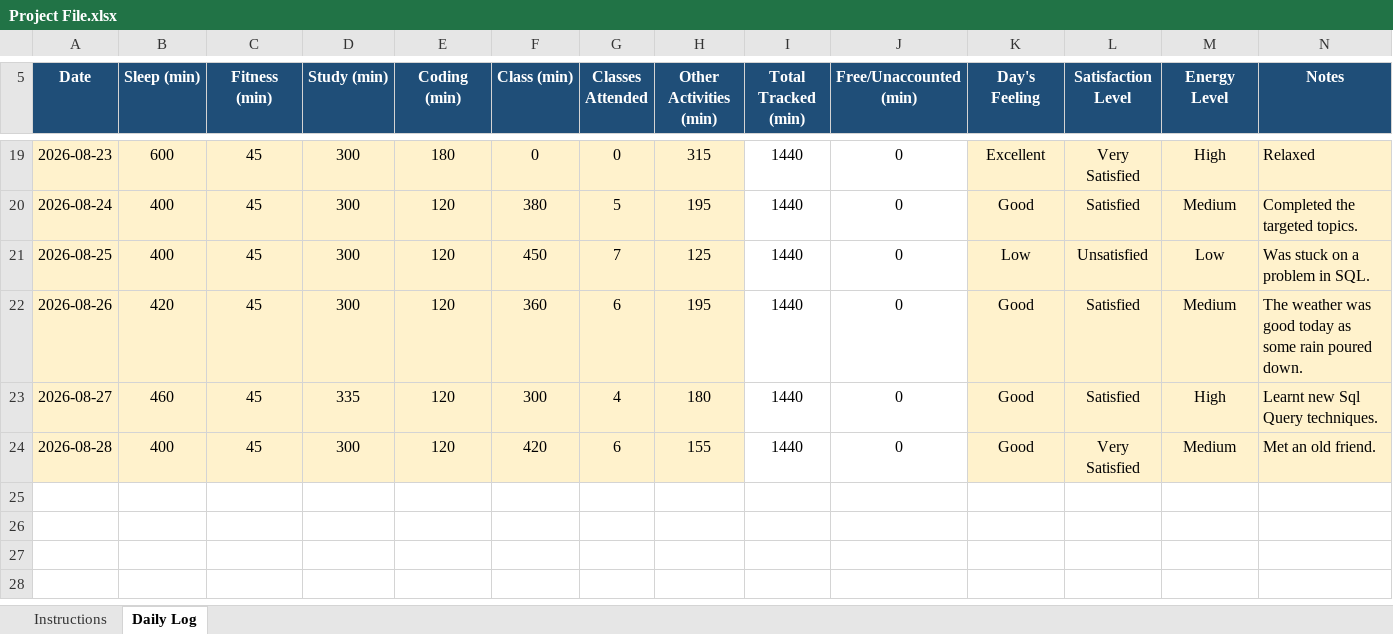
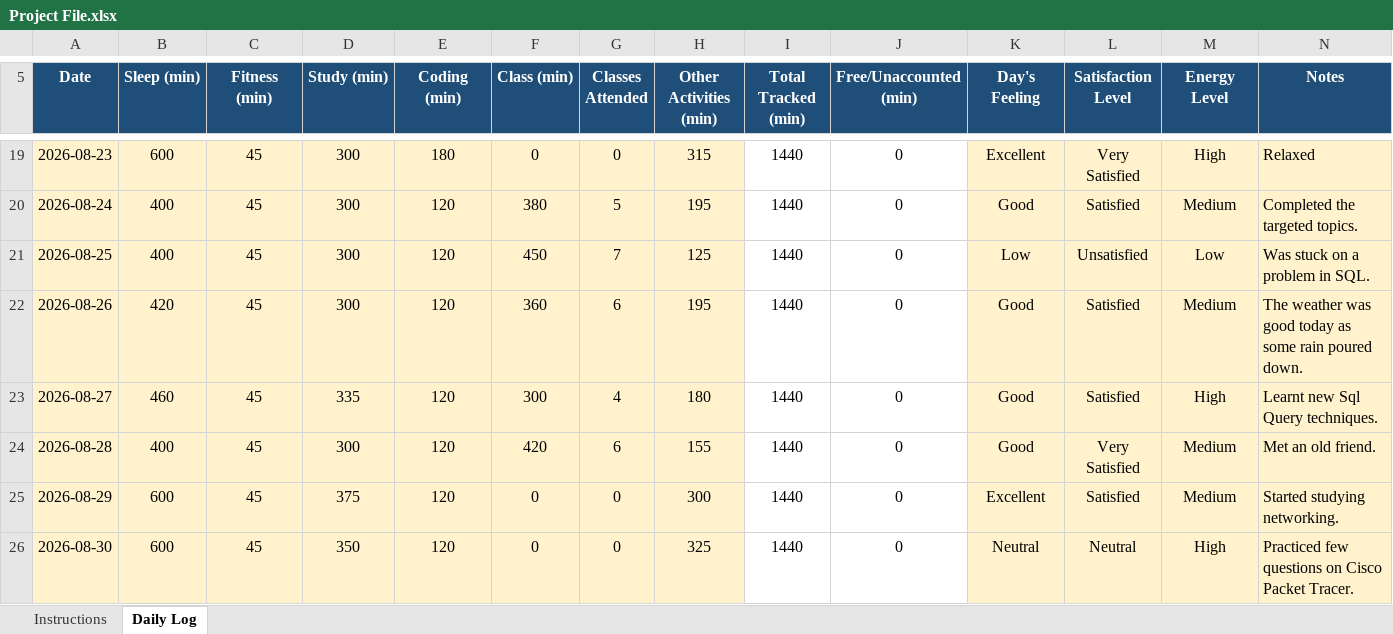
Before and after one commit to siddharthshukla45/CAP776, an Excel workbook: Project File.xlsx, sheet Daily Log, drawn as a sheet; only a part is shown, gaps mark what is left out; values as stored, in another font and other column widths than the file's, no borders; conditional formats not drawn; the diff names each change by its address in the sheet, - before the commit and + after, or states it on an @@ line.

Commit message:
Update project file

```diff
--- a/Project File.xlsx (sheet Daily Log)
+++ b/Project File.xlsx (sheet Daily Log)
+row 25: 2026-08-29 | 600 | 45 | 375 | 120 | 0 | 0 | 300 | 1440 | 0 | Excellent | Satisfied | Medium | Started studying networking.
+row 26: 2026-08-30 | 600 | 45 | 350 | 120 | 0 | 0 | 325 | 1440 | 0 | Neutral | Neutral | High | Practiced few questions on Cisco Packet Tracer.
```
